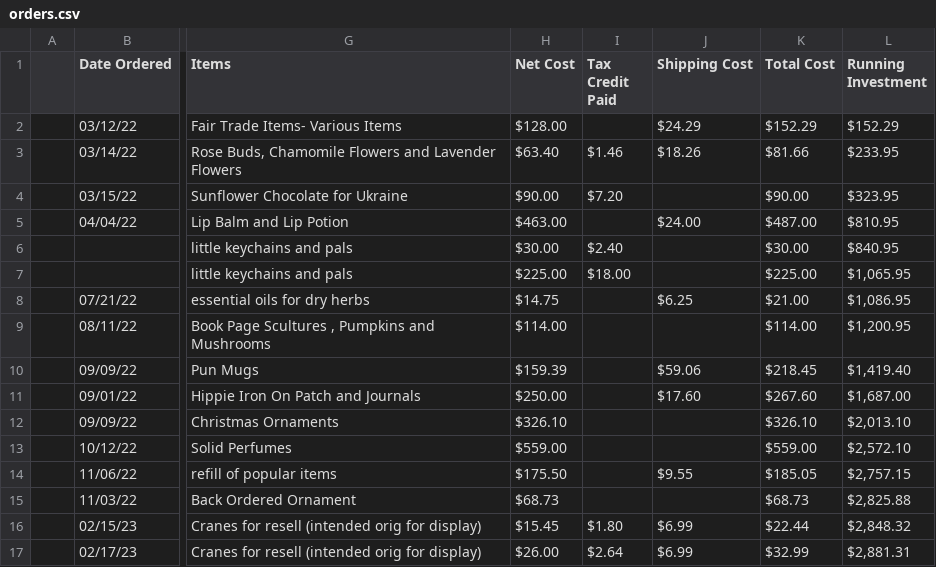
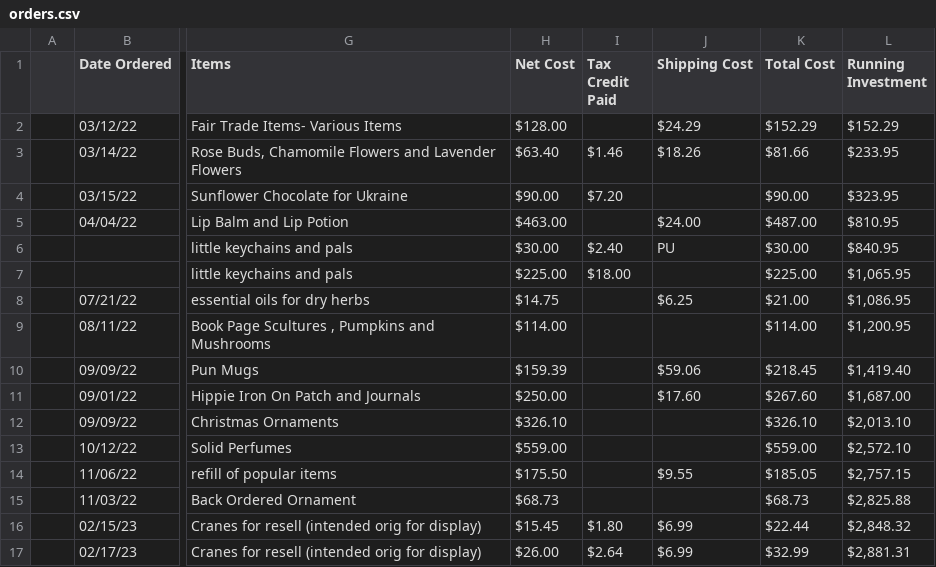
Before and after one commit to adamestein/shopowner, a CSV file: testing_assets/data/orders.csv, drawn as a sheet; only a part is shown, gaps mark what is left out; the diff names each change by its address in the sheet, - before the commit and + after, or states it on an @@ line.

Commit message:
Updated import of orders to handle a shipping cost of PU (indicating the order was picked up). This involved a new flag in the order record to indicate if an order was picked up, not picked up, or unknown if picked up
Updated version number

```diff
--- a/testing_assets/data/orders.csv
+++ b/testing_assets/data/orders.csv
-J6 (Shipping Cost): (empty)
+J6 (Shipping Cost): PU
```
Also changed, not shown: testing_assets/data/bad_shipping_cost.csv, 13 other files.
